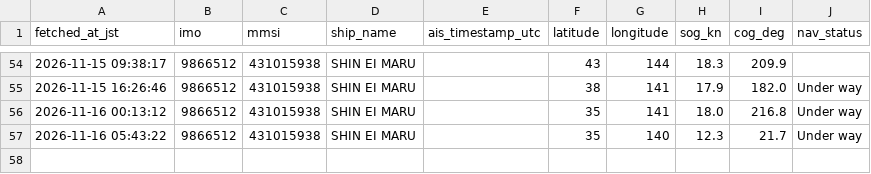
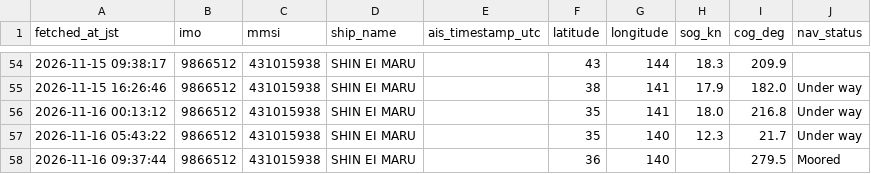
Before and after one commit to erujiMETTT/shin-ei-maru-tracker, a CSV file: SHIN_EI_MARU_track.csv, drawn as a sheet; only a part is shown, gaps mark what is left out; the diff names each change by its address in the sheet, - before the commit and + after, or states it on an @@ line.

```diff
--- a/SHIN_EI_MARU_track.csv
+++ b/SHIN_EI_MARU_track.csv
+row 58: 2026-11-16 09:37:44 | 9866512 | 431015938 | SHIN EI MARU |  | 36 | 140 |  | 279.5 | Moored
```
